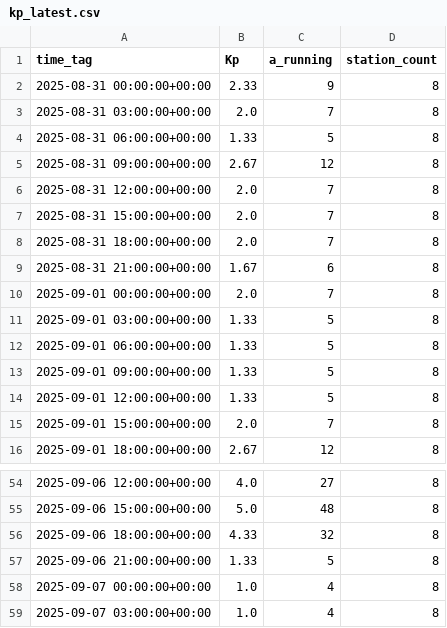
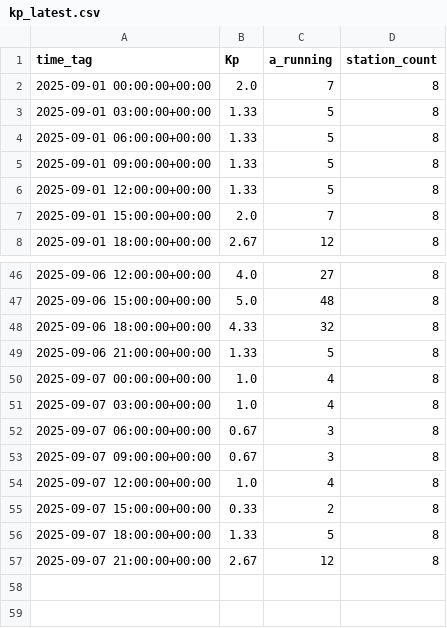
Before and after one commit to kartik703/space_app, a CSV file: data/kp_latest.csv, drawn as a sheet; only a part is shown, gaps mark what is left out.

```diff
--- a/data/kp_latest.csv
+++ b/data/kp_latest.csv
@@ -1,10 +1,2 @@
 time_tag,Kp,a_running,station_count
-2025-08-31 00:00:00+00:00,2.33,9,8
-2025-08-31 03:00:00+00:00,2.0,7,8
-2025-08-31 06:00:00+00:00,1.33,5,8
-2025-08-31 09:00:00+00:00,2.67,12,8
-2025-08-31 12:00:00+00:00,2.0,7,8
-2025-08-31 15:00:00+00:00,2.0,7,8
-2025-08-31 18:00:00+00:00,2.0,7,8
-2025-08-31 21:00:00+00:00,1.67,6,8
 2025-09-01 00:00:00+00:00,2.0,7,8
@@ -59 +51,7 @@ time_tag,Kp,a_running,station_count
 2025-09-07 03:00:00+00:00,1.0,4,8
+2025-09-07 06:00:00+00:00,0.67,3,8
+2025-09-07 09:00:00+00:00,0.67,3,8
+2025-09-07 12:00:00+00:00,1.0,4,8
+2025-09-07 15:00:00+00:00,0.33,2,8
+2025-09-07 18:00:00+00:00,1.33,5,8
+2025-09-07 21:00:00+00:00,2.67,12,8
```
Also changed, not shown: data/conjunctions.csv, data/kp_forecast.csv, 6 other files.
